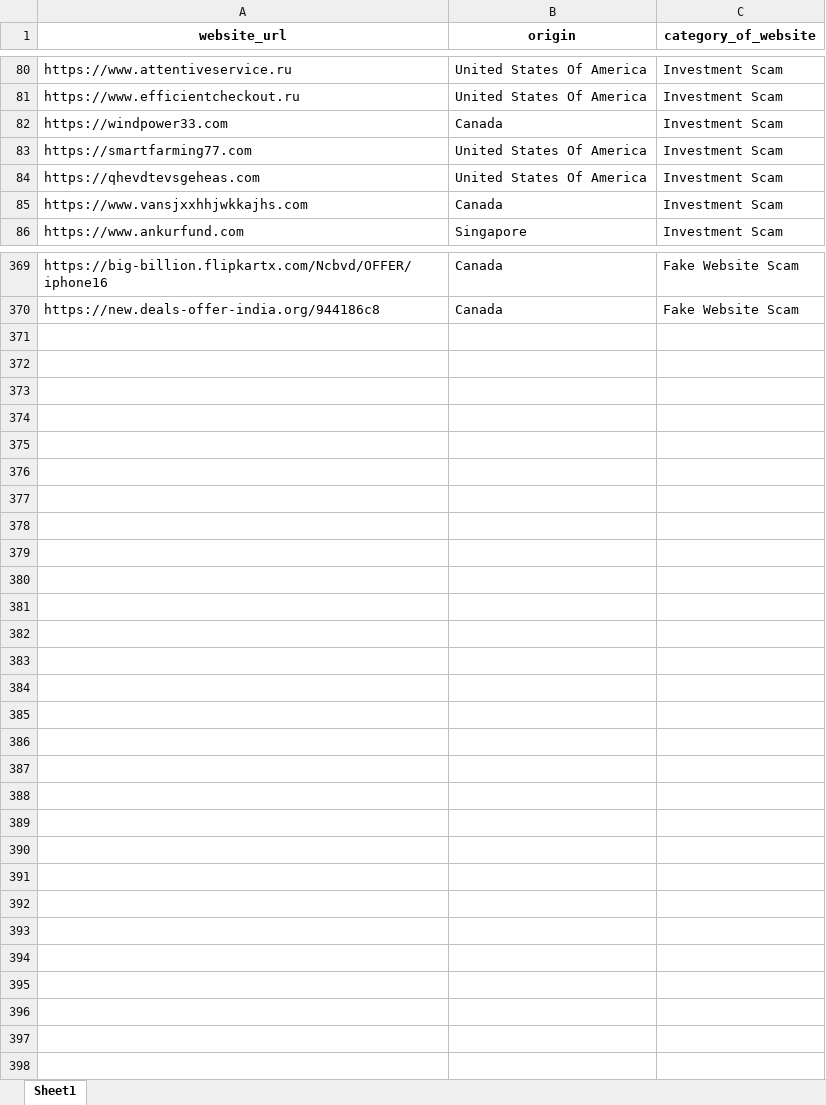
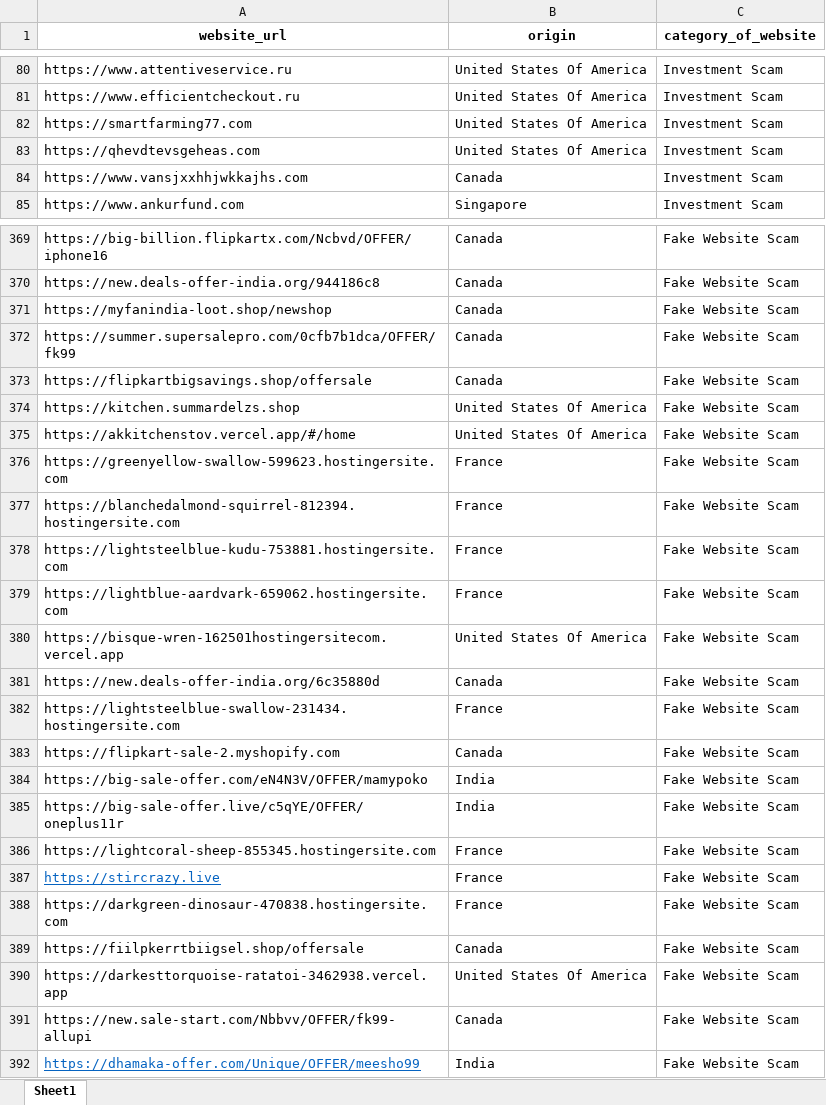
Before and after one commit to shubhankarshukla06/Investment-Scam-Dashboard, an Excel workbook: excel_data/Website_mapping.xlsx, sheet Sheet1, drawn as a sheet; only a part is shown, gaps mark what is left out; values as stored, in another font and other column widths than the file's, no borders; removed rows and columns are numbered as before the commit, all else as after; the diff covers the shown part only; the diff names each change by its address in the sheet, - before the commit and + after, or states it on an @@ line.

Commit message:
Updated app, templates and mapping data

```diff
--- a/excel_data/Website_mapping.xlsx (sheet Sheet1)
+++ b/excel_data/Website_mapping.xlsx (sheet Sheet1)
-row 82: https://windpower33.com | Canada | Investment Scam
+row 371: https://myfanindia-loot.shop/newshop | Canada | Fake Website Scam
+row 372: https://summer.supersalepro.com/0cfb7b1dca/OFFER/fk99 | Canada | Fake Website Scam
+row 373: https://flipkartbigsavings.shop/offersale | Canada | Fake Website Scam
+row 374: https://kitchen.summardelzs.shop | United States Of America | Fake Website Scam
+row 375: https://akkitchenstov.vercel.app/#/home | United States Of America | Fake Website Scam
+row 376: https://greenyellow-swallow-599623.hostingersite.com | France | Fake Website Scam
+row 377: https://blanchedalmond-squirrel-812394.hostingersite.com | France | Fake Website Scam
+row 378: https://lightsteelblue-kudu-753881.hostingersite.com | France | Fake Website Scam
+row 379: https://lightblue-aardvark-659062.hostingersite.com | France | Fake Website Scam
+row 380: https://bisque-wren-162501hostingersitecom.vercel.app | United States Of America | Fake Website Scam
+row 381: https://new.deals-offer-india.org/6c35880d | Canada | Fake Website Scam
+row 382: https://lightsteelblue-swallow-231434.hostingersite.com | France | Fake Website Scam
+row 383: https://flipkart-sale-2.myshopify.com | Canada | Fake Website Scam
+row 384: https://big-sale-offer.com/eN4N3V/OFFER/mamypoko | India | Fake Website Scam
+row 385: https://big-sale-offer.live/c5qYE/OFFER/oneplus11r | India | Fake Website Scam
+row 386: https://lightcoral-sheep-855345.hostingersite.com | France | Fake Website Scam
+row 387: https://stircrazy.live | France | Fake Website Scam
+row 388: https://darkgreen-dinosaur-470838.hostingersite.com | France | Fake Website Scam
+row 389: https://fiilpkerrtbiigsel.shop/offersale | Canada | Fake Website Scam
+row 390: https://darkesttorquoise-ratatoi-3462938.vercel.app | United States Of America | Fake Website Scam
+row 391: https://new.sale-start.com/Nbbvv/OFFER/fk99-allupi | Canada | Fake Website Scam
+row 392: https://dhamaka-offer.com/Unique/OFFER/meesho99 | India | Fake Website Scam
```
Also changed, not shown: 9 added rows and 8 removed rows elsewhere in this sheet, 2 other files.
